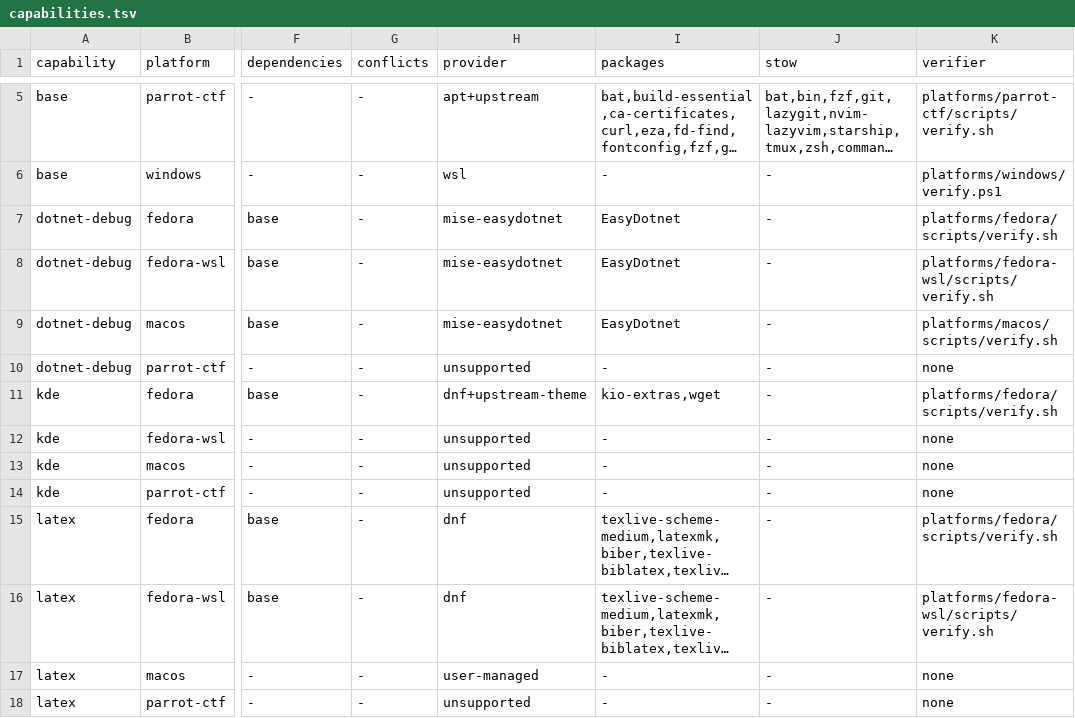
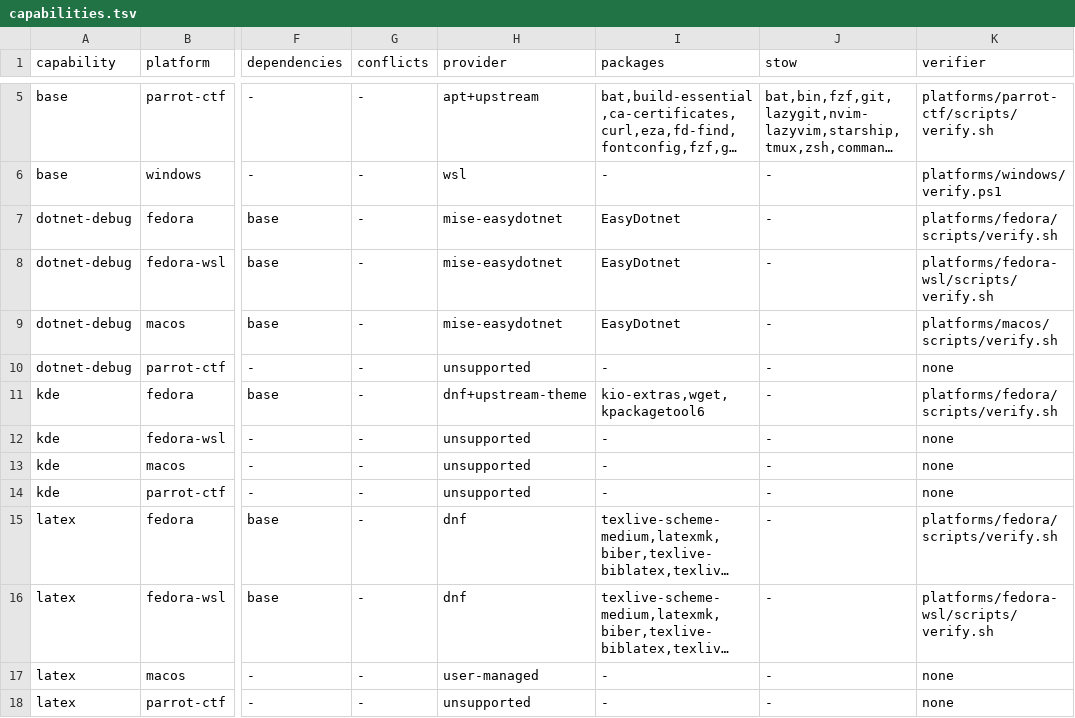
Before and after one commit to KasperElbo/dotfiles, a TSV file: config/capabilities.tsv, drawn as a sheet; only a part is shown, gaps mark what is left out; long unchanged cells end in …; the diff names each change by its address in the sheet, - before the commit and + after, or states it on an @@ line.

```diff
--- a/config/capabilities.tsv
+++ b/config/capabilities.tsv
-I11 (packages): kio-extras,wget
+I11 (packages): kio-extras,wget,kpackagetool6
```
Also changed, not shown: 3 other files.
